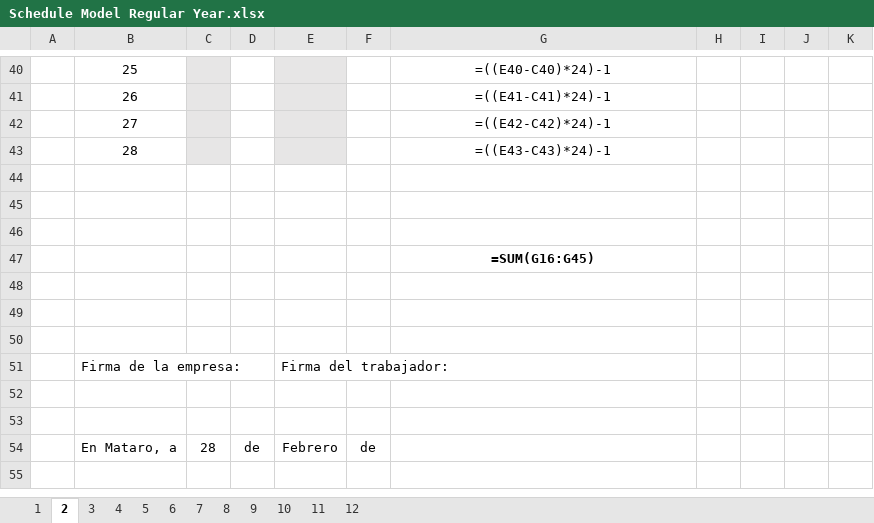
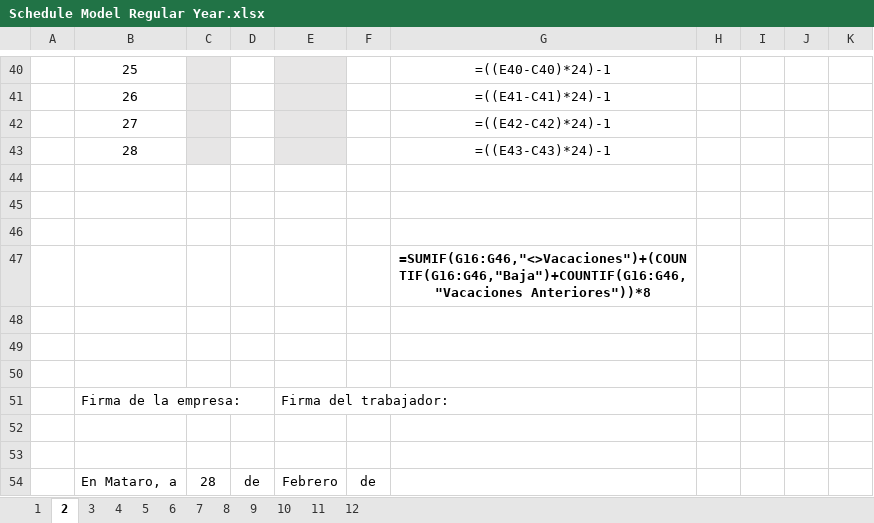
Before and after one commit to Rafa-Gayoso/PLB-Schedules, an Excel workbook: config_files/Schedule Model Regular Year.xlsx, sheet 2, drawn as a sheet; only a part is shown, gaps mark what is left out; the shorter side is filled out with more unchanged rows; values as stored, in another font and other column widths than the file's, no borders; formulas are shown in place of their values; the diff names each change by its address in the sheet, - before the commit and + after, or states it on an @@ line.

```diff
--- a/config_files/Schedule Model Regular Year.xlsx (sheet 2)
+++ b/config_files/Schedule Model Regular Year.xlsx (sheet 2)
-G47: =SUM(G16:G45)
+G47: =SUMIF(G16:G46,"<>Vacaciones")+(COUNTIF(G16:G46,"Baja")+COUNTIF(G16:G46,"Vacaciones Anteriores"))*8
```
Also changed, not shown: sheet 9, sheet 11, sheet 6, sheet 7, sheet 10, sheet 8, 5 more sheets, config_files/Schedule Model Leap Year.xlsx, 15 other files.
